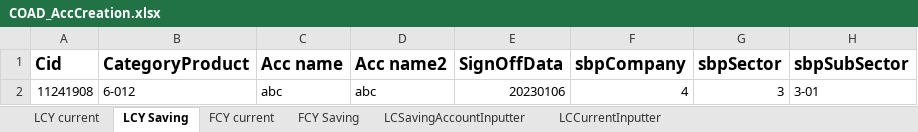
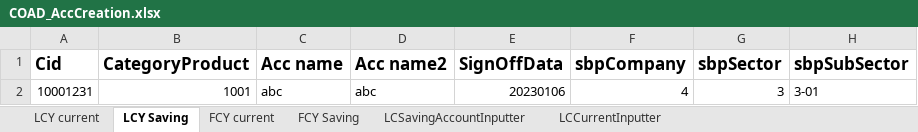
Before and after one commit to saribshamim001/storage, an Excel workbook: Excel Data/COAD_AccCreation.xlsx, sheet LCY Saving, drawn as a sheet; only a part is shown; values as stored, in another font and other column widths than the file's, no borders; the diff names each change by its address in the sheet, - before the commit and + after, or states it on an @@ line.

```diff
--- a/Excel Data/COAD_AccCreation.xlsx (sheet LCY Saving)
+++ b/Excel Data/COAD_AccCreation.xlsx (sheet LCY Saving)
-A2 (Cid): 11241908
+A2 (Cid): 10001231
-B2 (CategoryProduct): 6-012
+B2 (CategoryProduct): 1001
```
Also changed, not shown: Data/CAO_JointAccCreation_LCYTxn.xlsx, Data/CAO_JointAccCreation_LCY_SavingAccountTxn.xlsx, 9 other files.
